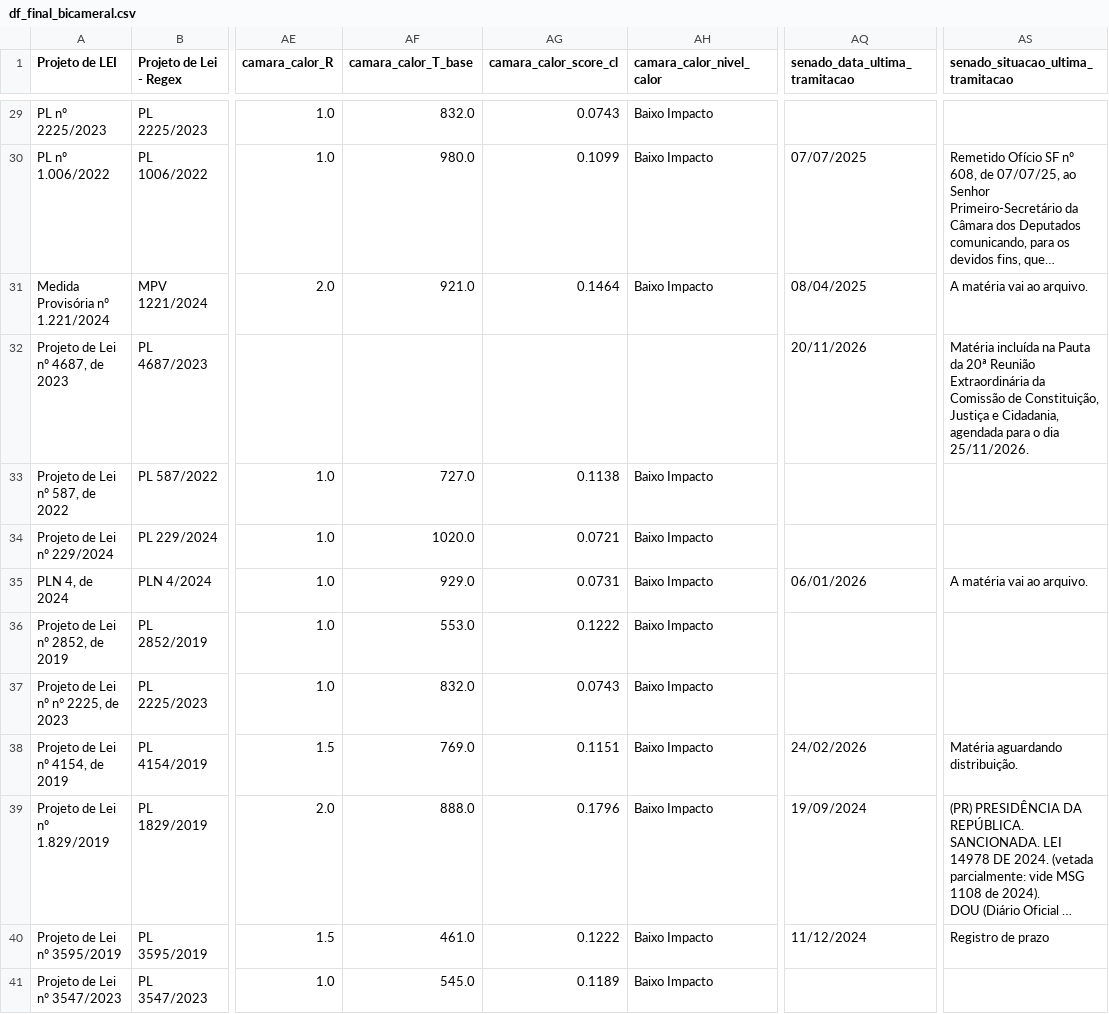
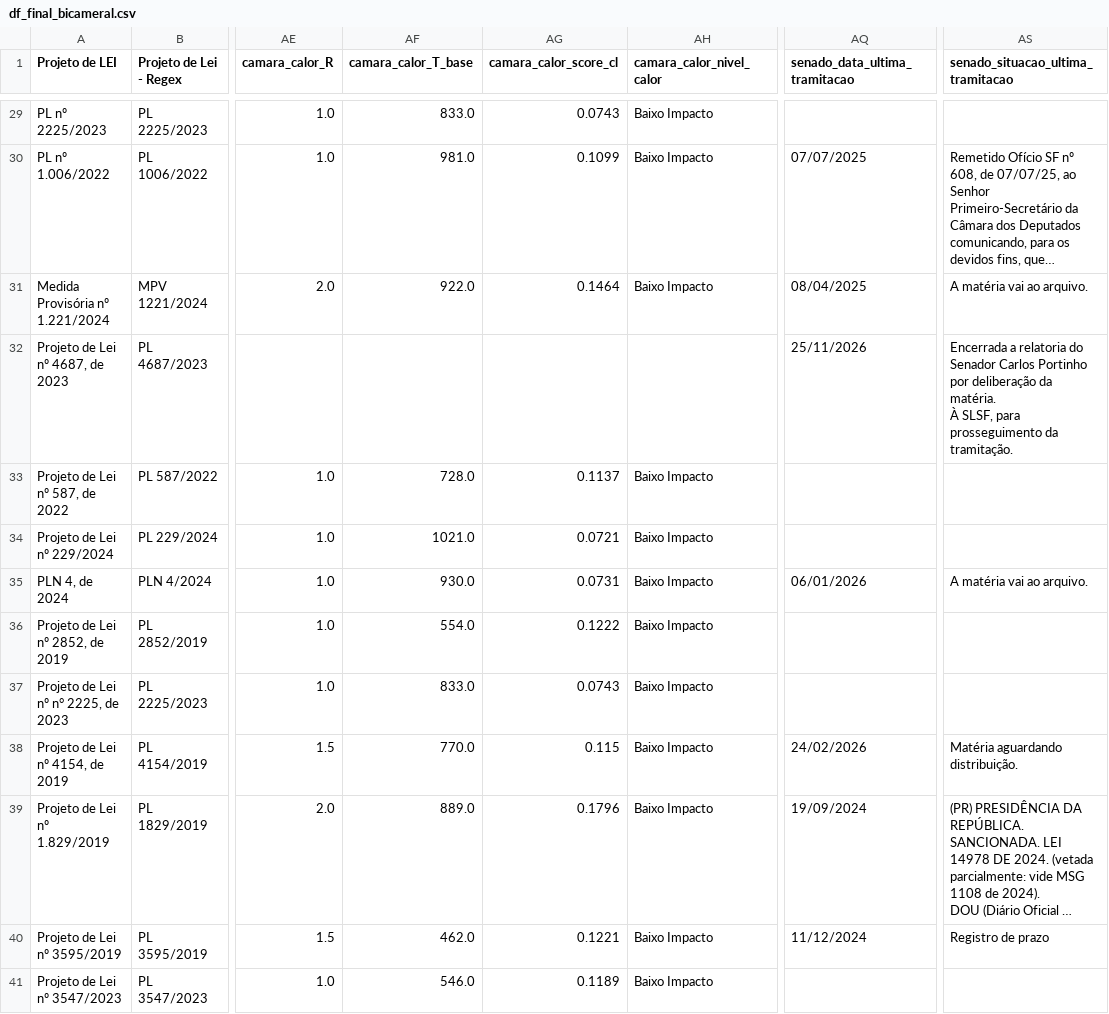
Before and after one commit to lab-dados-seges/monitoramento-parlamentar-delog-v2, a CSV file: data/df_final_bicameral.csv, drawn as a sheet; only a part is shown, gaps mark what is left out; long unchanged cells end in …; ↵ is a line break in a cell; the diff covers the shown part only; the diff names each change by its address in the sheet, - before the commit and + after, or states it on an @@ line.

```diff
--- a/data/df_final_bicameral.csv
+++ b/data/df_final_bicameral.csv
-AF29 (camara_calor_T_base): 832.0
+AF29 (camara_calor_T_base): 833.0
-AF30 (camara_calor_T_base): 980.0
+AF30 (camara_calor_T_base): 981.0
-AF31 (camara_calor_T_base): 921.0
+AF31 (camara_calor_T_base): 922.0
-AQ32 (senado_data_ultima_tramitacao): 20/11/2026
+AQ32 (senado_data_ultima_tramitacao): 25/11/2026
-AS32: Matéria incluída na Pauta da 20ª Reunião Extraordinária da Comissão de Constituição, Justiça e Cidadania, agendada para o dia 25/11/2026.
+AS32: Encerrada a relatoria do Senador Carlos Portinho por deliberação da matéria. ↵ À SLSF, para prosseguimento da tramitação.
-AF33 (camara_calor_T_base): 727.0
+AF33 (camara_calor_T_base): 728.0
-AG33 (camara_calor_score_cl): 0.1138
+AG33 (camara_calor_score_cl): 0.1137
-AF34 (camara_calor_T_base): 1020.0
+AF34 (camara_calor_T_base): 1021.0
-AF35 (camara_calor_T_base): 929.0
+AF35 (camara_calor_T_base): 930.0
-AF36 (camara_calor_T_base): 553.0
+AF36 (camara_calor_T_base): 554.0
-AF37 (camara_calor_T_base): 832.0
+AF37 (camara_calor_T_base): 833.0
-AF38 (camara_calor_T_base): 769.0
+AF38 (camara_calor_T_base): 770.0
-AG38 (camara_calor_score_cl): 0.1151
+AG38 (camara_calor_score_cl): 0.115
-AF39 (camara_calor_T_base): 888.0
+AF39 (camara_calor_T_base): 889.0
-AF40 (camara_calor_T_base): 461.0
+AF40 (camara_calor_T_base): 462.0
-AG40 (camara_calor_score_cl): 0.1222
+AG40 (camara_calor_score_cl): 0.1221
-AF41 (camara_calor_T_base): 545.0
+AF41 (camara_calor_T_base): 546.0
```
Also changed, not shown: 51 edited cells elsewhere in this file.
